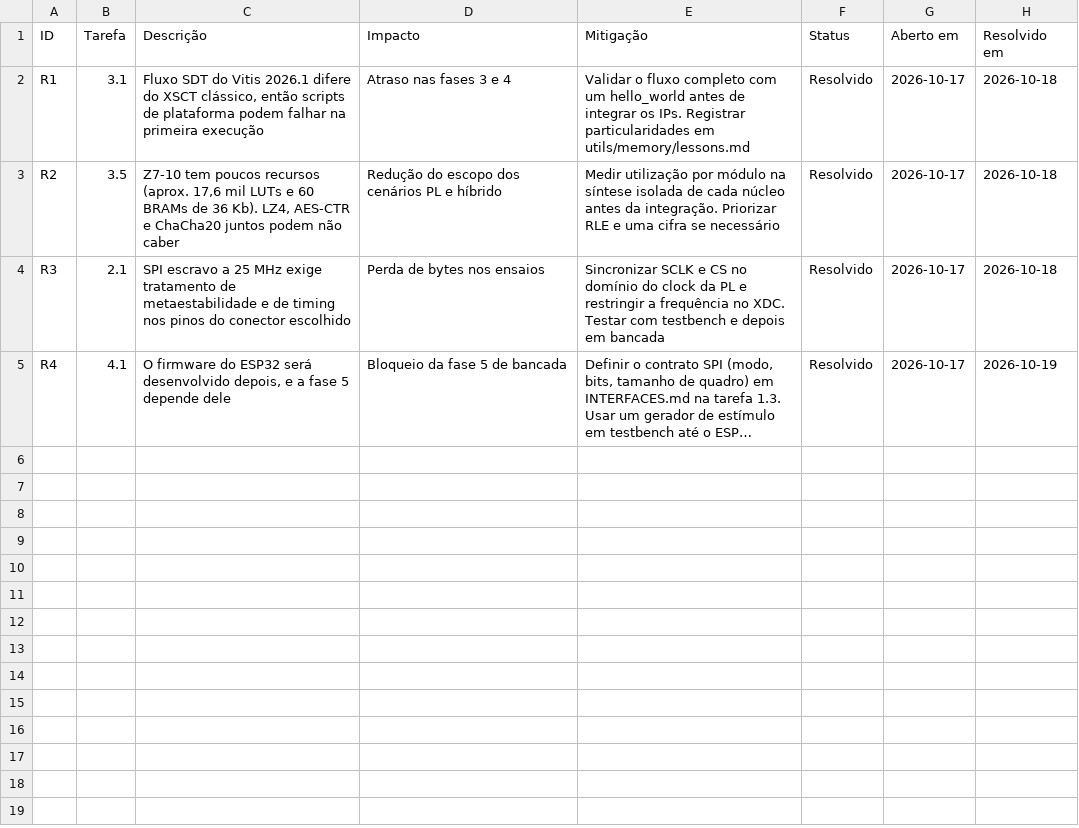
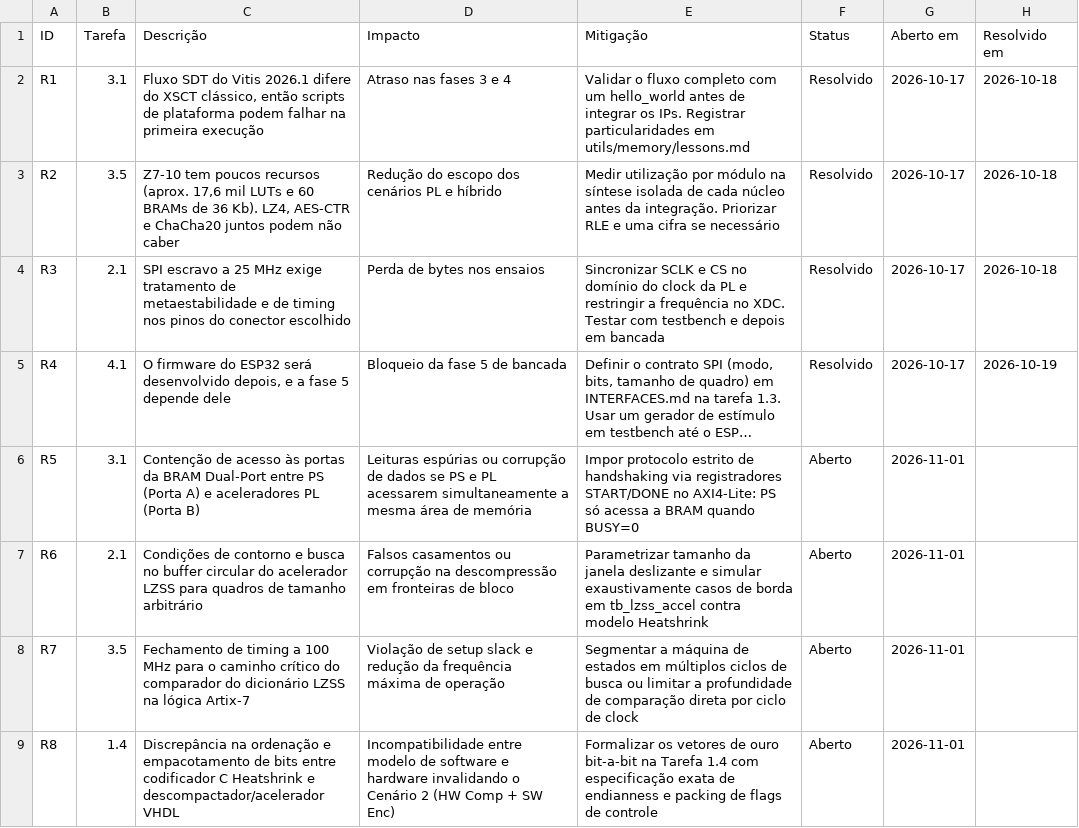
Before and after one commit to luishrmc/soc-proj, a CSV file: utils/plan/Riscos_e_Bloqueios.csv, drawn as a sheet; long unchanged cells end in …; the diff names each change by its address in the sheet, - before the commit and + after, or states it on an @@ line.

```diff
--- a/utils/plan/Riscos_e_Bloqueios.csv
+++ b/utils/plan/Riscos_e_Bloqueios.csv
+row 6: R5 | 3.1 | Contenção de acesso às portas da BRAM Dual-Port entre PS (Porta A) e aceleradores PL (Porta B) | Leituras espúrias ou corrupção de dados se PS e PL acessarem simultaneamente a mesma área de memória | Impor protocolo estrito de handshaking via registradores START/DONE no AXI4-Lite: PS só acessa a BRAM quando BUSY=0 | Aberto | 2026-11-01
+row 7: R6 | 2.1 | Condições de contorno e busca no buffer circular do acelerador LZSS para quadros de tamanho arbitrário | Falsos casamentos ou corrupção na descompressão em fronteiras de bloco | Parametrizar tamanho da janela deslizante e simular exaustivamente casos de borda em tb_lzss_accel contra modelo Heatshrink | Aberto | 2026-11-01
+row 8: R7 | 3.5 | Fechamento de timing a 100 MHz para o caminho crítico do comparador do dicionário LZSS na lógica Artix-7 | Violação de setup slack e redução da frequência máxima de operação | Segmentar a máquina de estados em múltiplos ciclos de busca ou limitar a profundidade de comparação direta por ciclo de clock | Aberto | 2026-11-01
+row 9: R8 | 1.4 | Discrepância na ordenação e empacotamento de bits entre codificador C Heatshrink e descompactador/acelerador VHDL | Incompatibilidade entre modelo de software e hardware invalidando o Cenário 2 (HW Comp + SW Enc) | Formalizar os vetores de ouro bit-a-bit na Tarefa 1.4 com especificação exata de endianness e packing de flags de controle | Aberto | 2026-11-01
```
Also changed, not shown: utils/plan/Checklist_de_Entregaveis.csv, utils/plan/Cronograma_e_Tarefas.csv, 48 other files.
